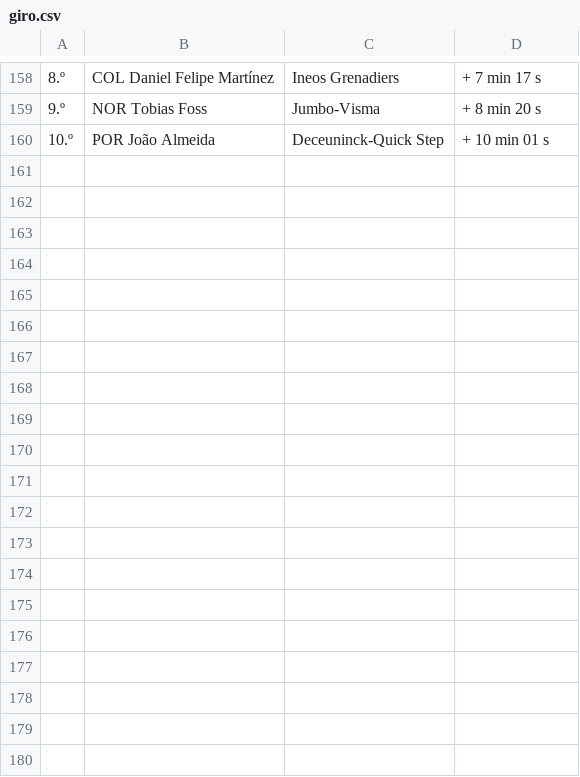
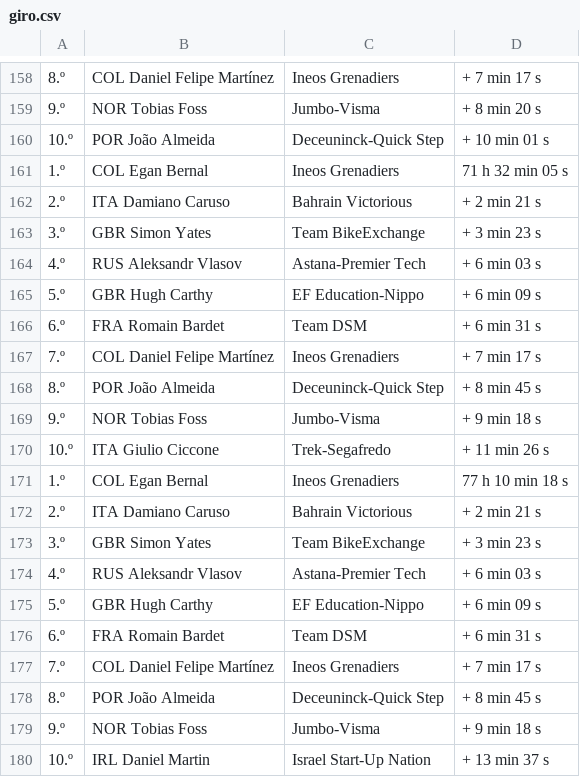
Before and after one commit to josefmolano/random-viz, a CSV file: giro/data/giro.csv, drawn as a sheet; only a part is shown, gaps mark what is left out; the diff covers the shown part only; the diff names each change by its address in the sheet, - before the commit and + after, or states it on an @@ line.

```diff
--- a/giro/data/giro.csv
+++ b/giro/data/giro.csv
+row 161: 1.º | COL Egan Bernal | Ineos Grenadiers | 71 h 32 min 05 s
+row 162: 2.º | ITA Damiano Caruso | Bahrain Victorious | + 2 min 21 s
+row 163: 3.º | GBR Simon Yates | Team BikeExchange | + 3 min 23 s
+row 164: 4.º | RUS Aleksandr Vlasov | Astana-Premier Tech | + 6 min 03 s
+row 165: 5.º | GBR Hugh Carthy | EF Education-Nippo | + 6 min 09 s
+row 166: 6.º | FRA Romain Bardet | Team DSM | + 6 min 31 s
+row 167: 7.º | COL Daniel Felipe Martínez | Ineos Grenadiers | + 7 min 17 s
+row 168: 8.º | POR João Almeida | Deceuninck-Quick Step | + 8 min 45 s
+row 169: 9.º | NOR Tobias Foss | Jumbo-Visma | + 9 min 18 s
+row 170: 10.º | ITA Giulio Ciccone | Trek-Segafredo | + 11 min 26 s
+row 171: 1.º | COL Egan Bernal | Ineos Grenadiers | 77 h 10 min 18 s
+row 172: 2.º | ITA Damiano Caruso | Bahrain Victorious | + 2 min 21 s
+row 173: 3.º | GBR Simon Yates | Team BikeExchange | + 3 min 23 s
+row 174: 4.º | RUS Aleksandr Vlasov | Astana-Premier Tech | + 6 min 03 s
+row 175: 5.º | GBR Hugh Carthy | EF Education-Nippo | + 6 min 09 s
+row 176: 6.º | FRA Romain Bardet | Team DSM | + 6 min 31 s
+row 177: 7.º | COL Daniel Felipe Martínez | Ineos Grenadiers | + 7 min 17 s
+row 178: 8.º | POR João Almeida | Deceuninck-Quick Step | + 8 min 45 s
+row 179: 9.º | NOR Tobias Foss | Jumbo-Visma | + 9 min 18 s
+row 180: 10.º | IRL Daniel Martin | Israel Start-Up Nation | + 13 min 37 s
```
Also changed, not shown: 10 added rows elsewhere in this file, 2 other files.
